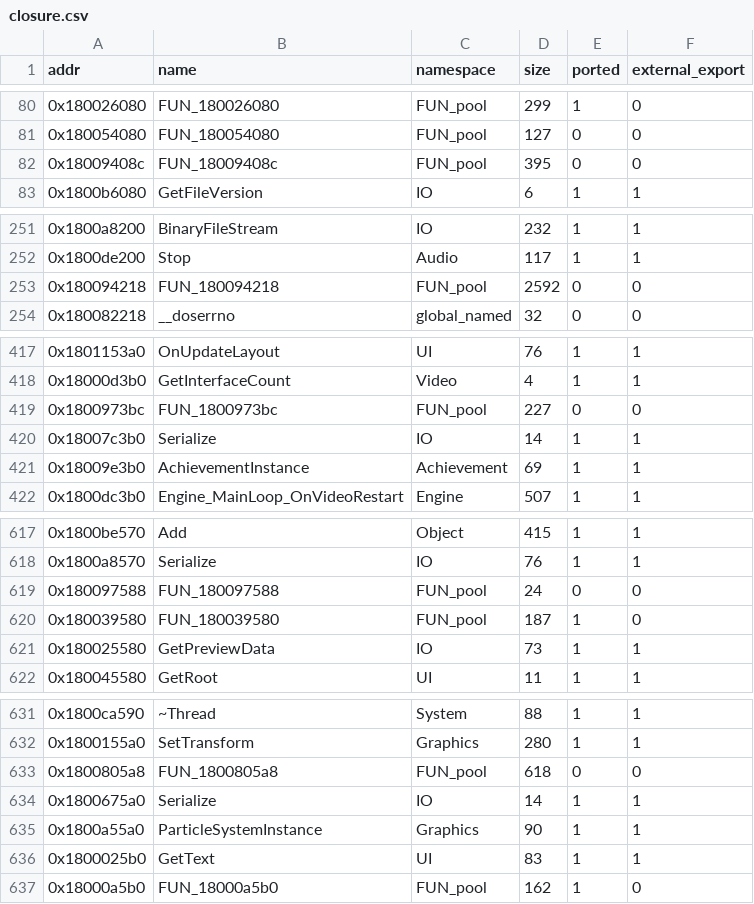
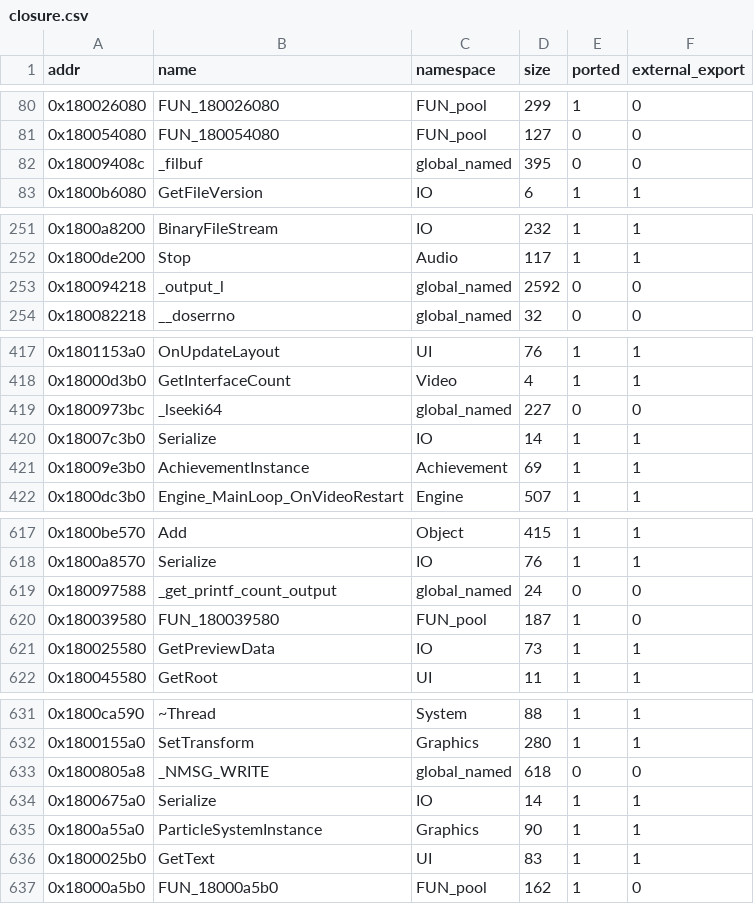
Before and after one commit to Ippo343/OpenBA, a CSV file: docs/runtime_port/closure/closure.csv, drawn as a sheet; only a part is shown, gaps mark what is left out; the diff covers the shown part only.

```diff
--- a/docs/runtime_port/closure/closure.csv
+++ b/docs/runtime_port/closure/closure.csv
@@ -81,3 +81,3 @@ addr,name,namespace,size,ported,external_export
 0x180054080,"FUN_180054080",FUN_pool,127,0,0
-0x18009408c,"FUN_18009408c",FUN_pool,395,0,0
+0x18009408c,"_filbuf",global_named,395,0,0
 0x1800b6080,"GetFileVersion",IO,6,1,1
@@ -252,3 +252,3 @@ addr,name,namespace,size,ported,external_export
 0x1800de200,"Stop",Audio,117,1,1
-0x180094218,"FUN_180094218",FUN_pool,2592,0,0
+0x180094218,"_output_l",global_named,2592,0,0
 0x180082218,"__doserrno",global_named,32,0,0
@@ -418,3 +418,3 @@ addr,name,namespace,size,ported,external_export
 0x18000d3b0,"GetInterfaceCount",Video,4,1,1
-0x1800973bc,"FUN_1800973bc",FUN_pool,227,0,0
+0x1800973bc,"_lseeki64",global_named,227,0,0
 0x18007c3b0,"Serialize",IO,14,1,1
@@ -618,3 +618,3 @@ addr,name,namespace,size,ported,external_export
 0x1800a8570,"Serialize",IO,76,1,1
-0x180097588,"FUN_180097588",FUN_pool,24,0,0
+0x180097588,"_get_printf_count_output",global_named,24,0,0
 0x180039580,"FUN_180039580",FUN_pool,187,1,0
@@ -632,3 +632,3 @@ addr,name,namespace,size,ported,external_export
 0x1800155a0,"SetTransform",Graphics,280,1,1
-0x1800805a8,"FUN_1800805a8",FUN_pool,618,0,0
+0x1800805a8,"_NMSG_WRITE",global_named,618,0,0
 0x1800675a0,"Serialize",IO,14,1,1
```
Also changed, not shown: 14 edited cells elsewhere in this file, 2 other files.
